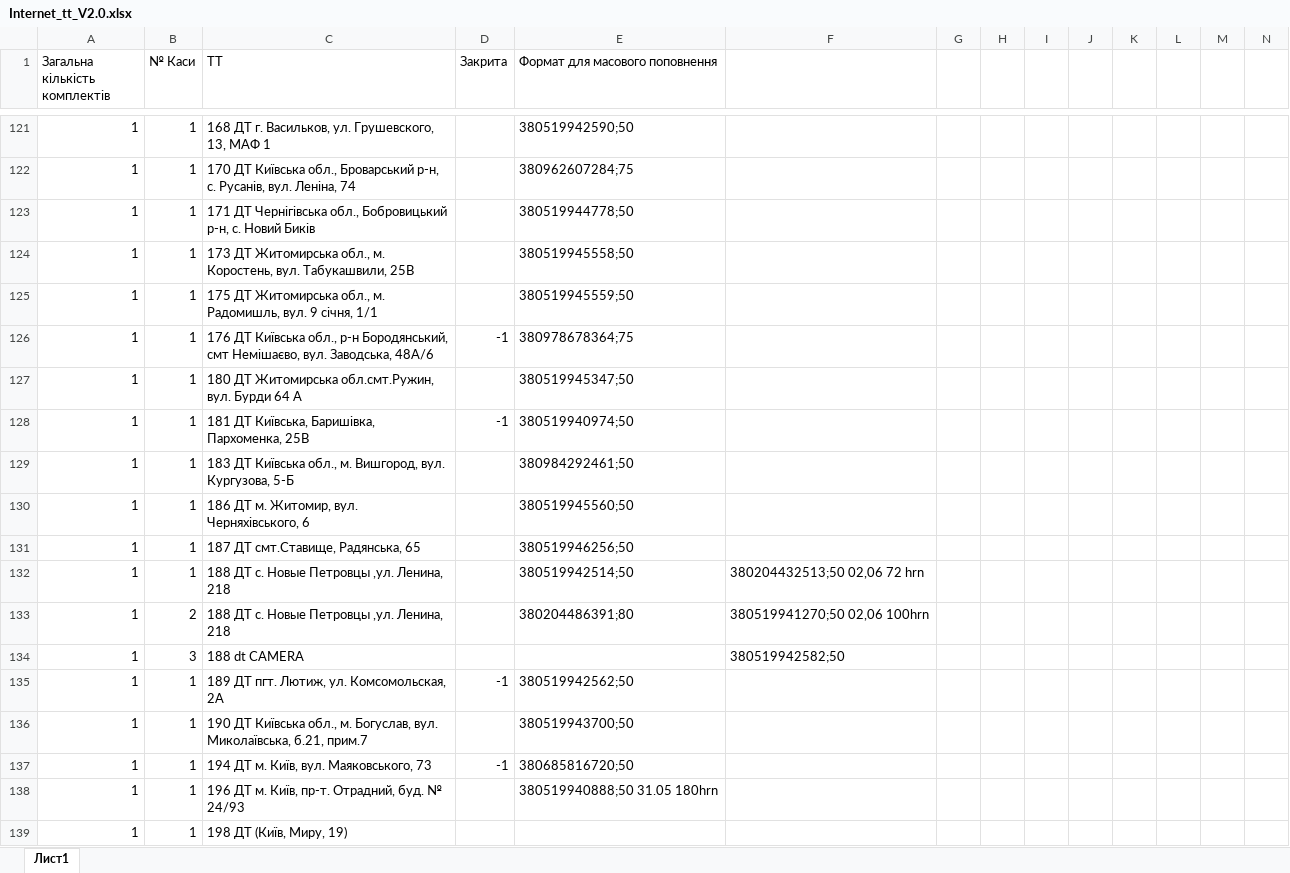
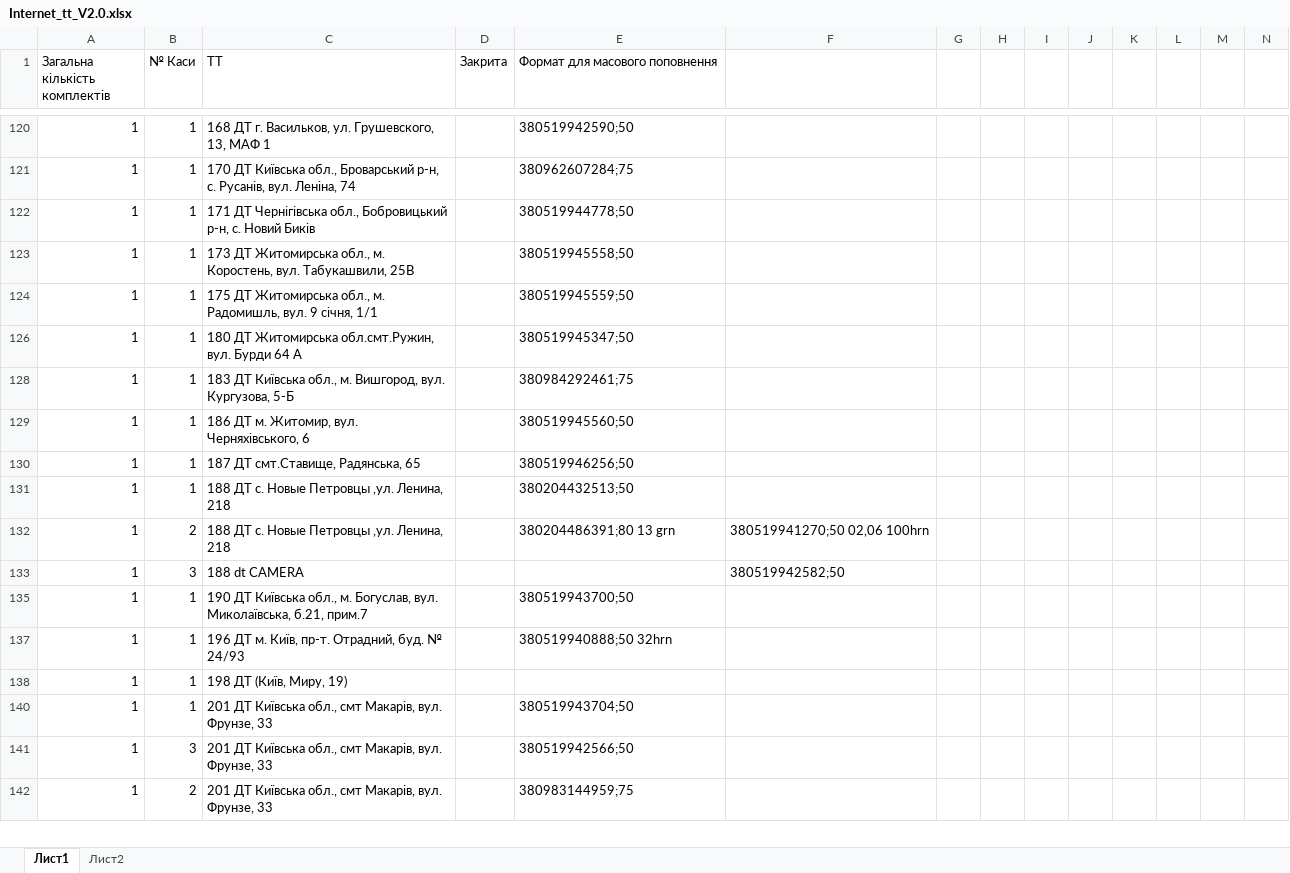
Before and after one commit to Andriyash/GitHub, an Excel workbook: Internet_tt_V2.0.xlsx, sheet Лист1, drawn as a sheet; only a part is shown, gaps mark what is left out; the shorter side is filled out with more unchanged rows; values as stored, in another font and other column widths than the file's, no cell formats; removed rows and columns are numbered as before the commit, all else as after; rows hold the shown columns only; the diff covers the shown part only; the diff names each change by its address in the sheet, - before the commit and + after, or states it on an @@ line.

```diff
--- a/Internet_tt_V2.0.xlsx (sheet Лист1)
+++ b/Internet_tt_V2.0.xlsx (sheet Лист1)
+sheet tab: Лист2
@@ row 126 hidden: 1 | 1 | 176 ДТ Київська обл., р-н Бородянський, смт Немішаєво, вул. Заводська, 48А/6 | -1 | 380978678364;75 @@
@@ row 128 hidden: 1 | 1 | 181 ДТ Київська, Баришівка, Пархоменка, 25В | -1 | 380519940974;50 @@
-E128 (Формат для масового поповнення): 380984292461;50
+E128 (Формат для масового поповнення): 380984292461;75
-E131 (Формат для масового поповнення): 380519942514;50
+E131 (Формат для масового поповнення): 380204432513;50
-F131: 380204432513;50 02,06 72 hrn
+F131: (empty)
-E132 (Формат для масового поповнення): 380204486391;80
+E132 (Формат для масового поповнення): 380204486391;80 13 grn
@@ row 135 hidden: 1 | 1 | 189 ДТ пгт. Лютиж, ул. Комсомольская, 2А | -1 | 380519942562;50 @@
@@ row 137 hidden: 1 | 1 | 194 ДТ м. Київ, вул. Маяковського, 73 | -1 | 380685816720;50 @@
-E137 (Формат для масового поповнення): 380519940888;50 31.05 180hrn
+E137 (Формат для масового поповнення): 380519940888;50 32hrn
```
Also changed, not shown: 1 removed row, 58 hidden or unhidden rows and 42 edited cells elsewhere in this sheet, cell formats.
